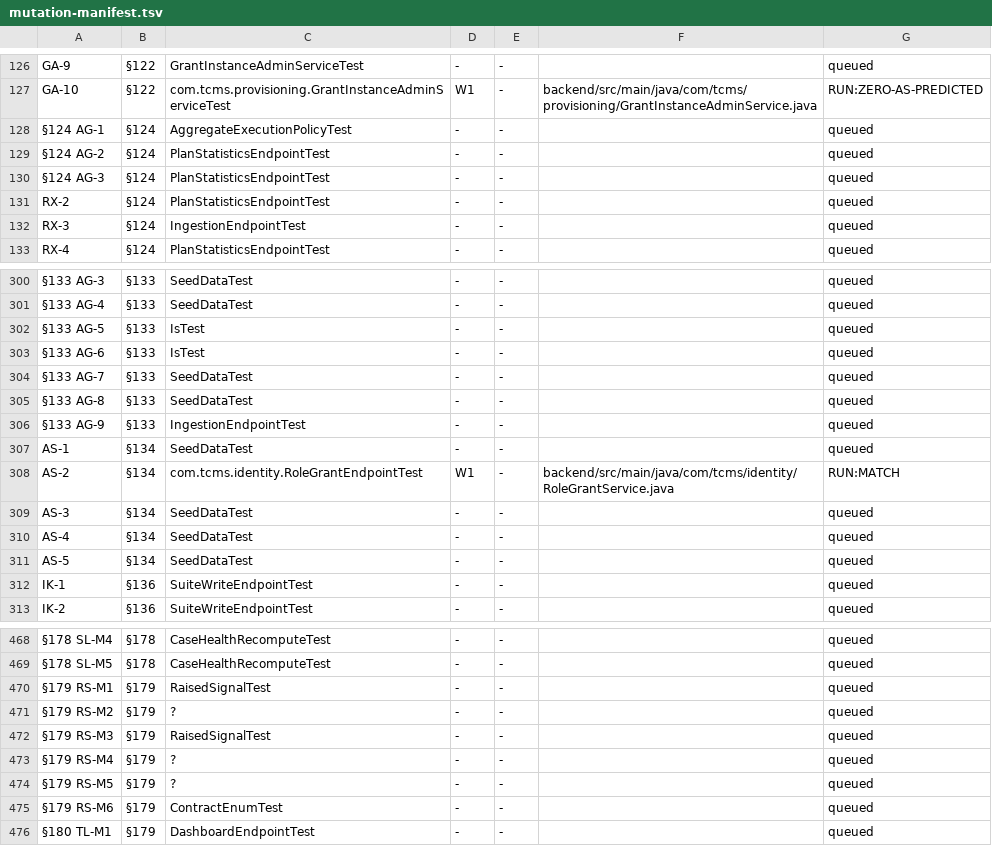
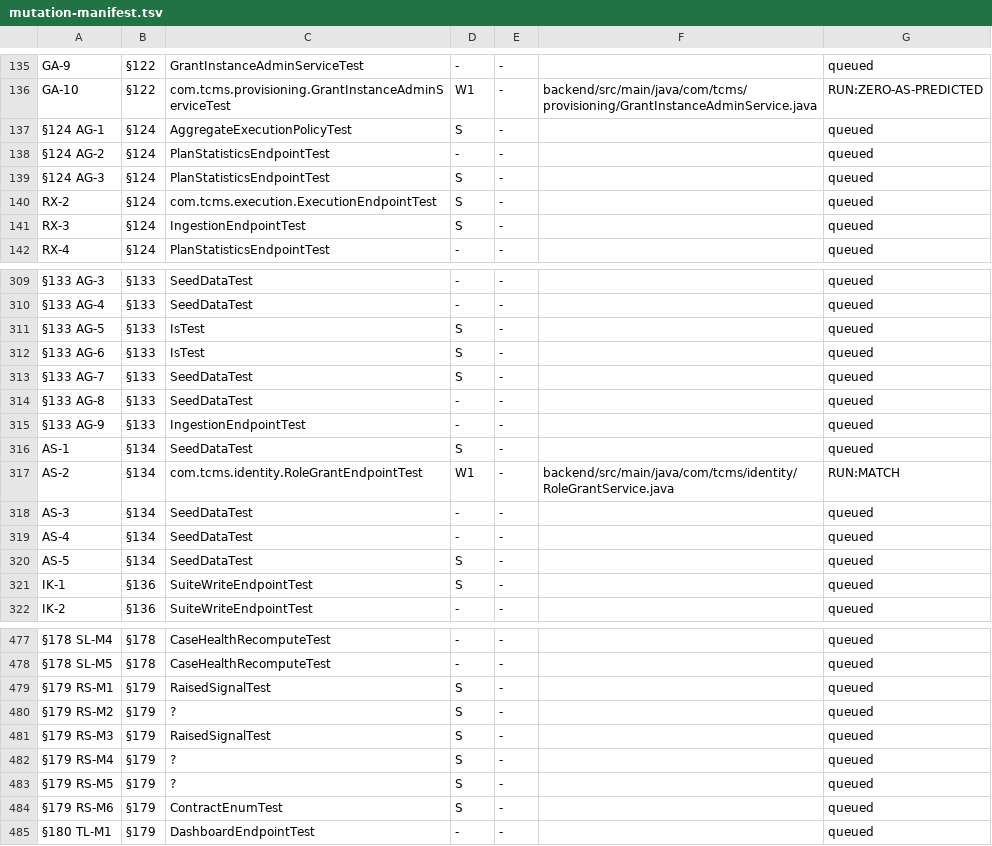
Before and after one commit to akotrulev/tcms, a TSV file: docs/verification/mutation-manifest.tsv, drawn as a sheet; only a part is shown, gaps mark what is left out; addresses are those after the commit; the diff covers the shown part only; the diff names each change by its address in the sheet, - before the commit and + after, or states it on an @@ line.

```diff
--- a/docs/verification/mutation-manifest.tsv
+++ b/docs/verification/mutation-manifest.tsv
-D137: -
+D137: S
-D139:D141: -
+D139:D141: S
-C140: PlanStatisticsEndpointTest
+C140: com.tcms.execution.ExecutionEndpointTest
-D311:D313: -
+D311:D313: S
-D316: -
+D316: S
-D320:D321: -
+D320:D321: S
-D479:D484: -
+D479:D484: S
```
Also changed, not shown: 9 added rows and 58 edited cells elsewhere in this file.
